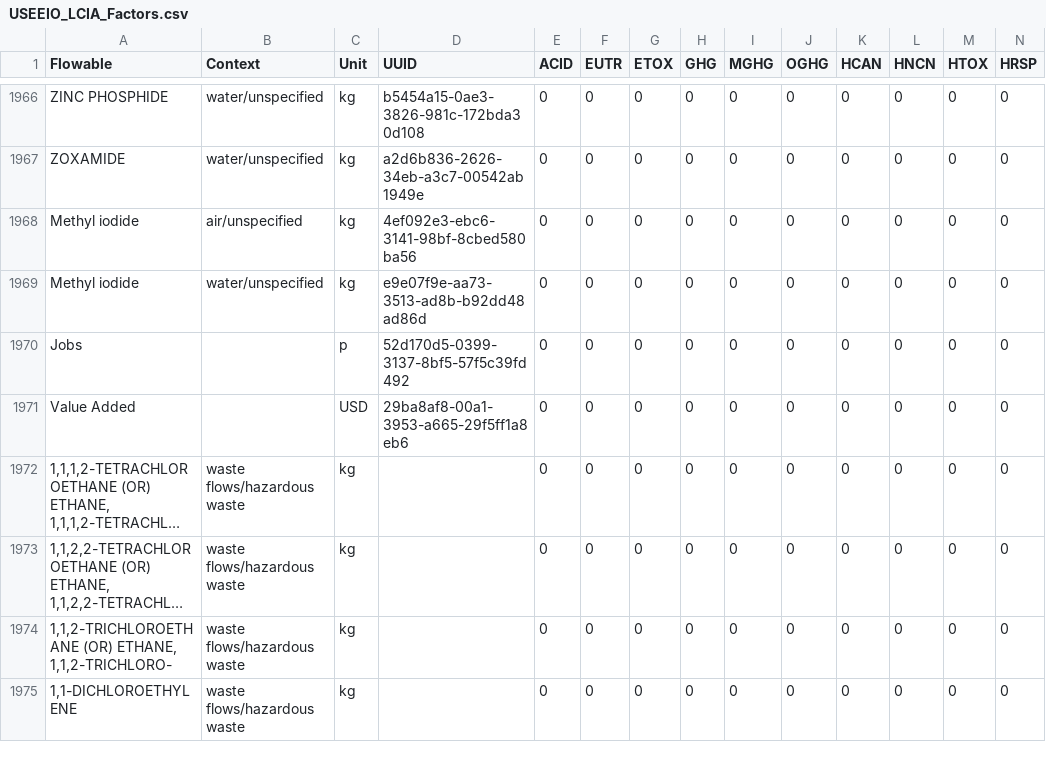
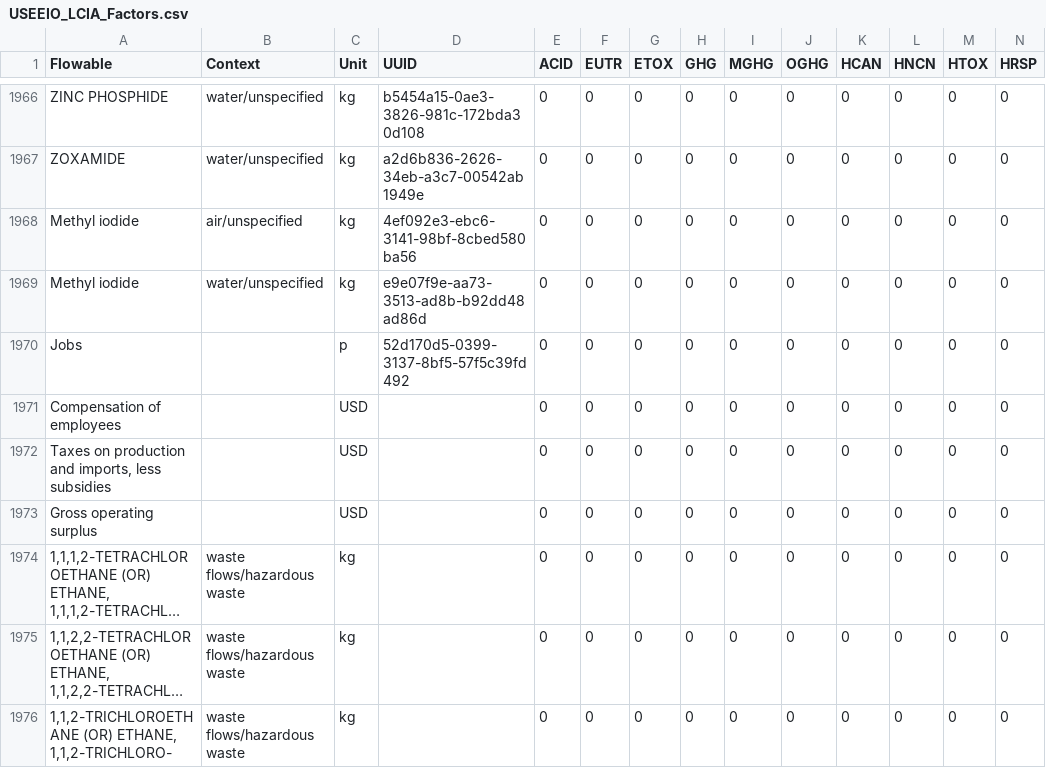
Before and after one commit to USEPA/useeior, a CSV file: inst/extdata/USEEIO_LCIA_Factors.csv, drawn as a sheet; only a part is shown, gaps mark what is left out; the shorter side is filled out with more unchanged rows; long unchanged cells end in …; addresses are those after the commit; rows hold the shown columns only; the diff names each change by its address in the sheet, - before the commit and + after, or states it on an @@ line.

Commit message:
Replace Value Added flowable with 3 VA components with names from U

```diff
--- a/inst/extdata/USEEIO_LCIA_Factors.csv
+++ b/inst/extdata/USEEIO_LCIA_Factors.csv
+row 1971: Compensation of employees |  | USD |  | 0 | 0 | 0 | 0 | 0 | 0 | 0 | 0 | 0 | 0
-A1972 (Flowable): Value Added
+A1972 (Flowable): Taxes on production and imports, less subsidies
-D1972 (UUID): 29ba8af8-00a1-3953-a665-29f5ff1a8eb6
+D1972 (UUID): (empty)
+row 1973: Gross operating surplus |  | USD |  | 0 | 0 | 0 | 0 | 0 | 0 | 0 | 0 | 0 | 0
```
